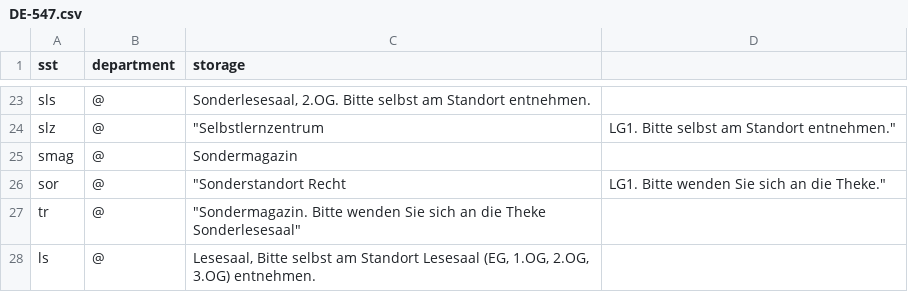
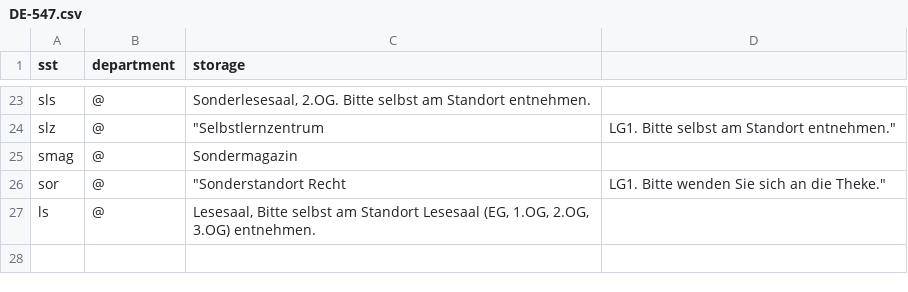
Before and after one commit to gbv/daia-config, a CSV file: sstmap/DE-547.csv, drawn as a sheet; only a part is shown, gaps mark what is left out; the diff names each change by its address in the sheet, - before the commit and + after, or states it on an @@ line.

Commit message:
Update DE-547.csv

```diff
--- a/sstmap/DE-547.csv
+++ b/sstmap/DE-547.csv
-row 27: tr | @ | "Sondermagazin. Bitte wenden Sie sich an die Theke Sonderlesesaal"
```
